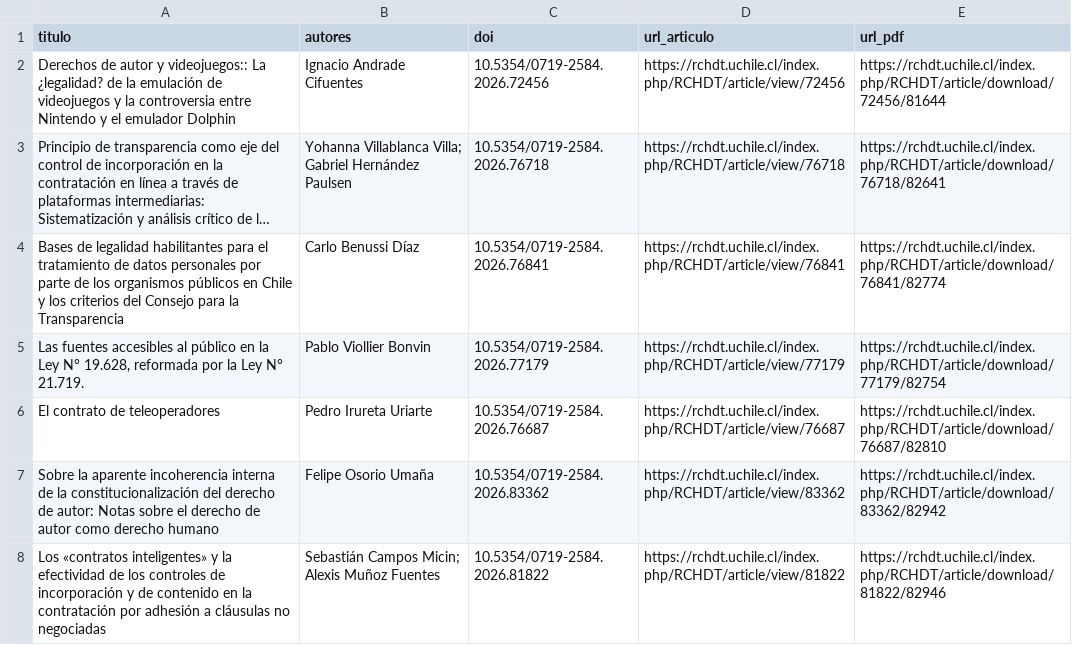
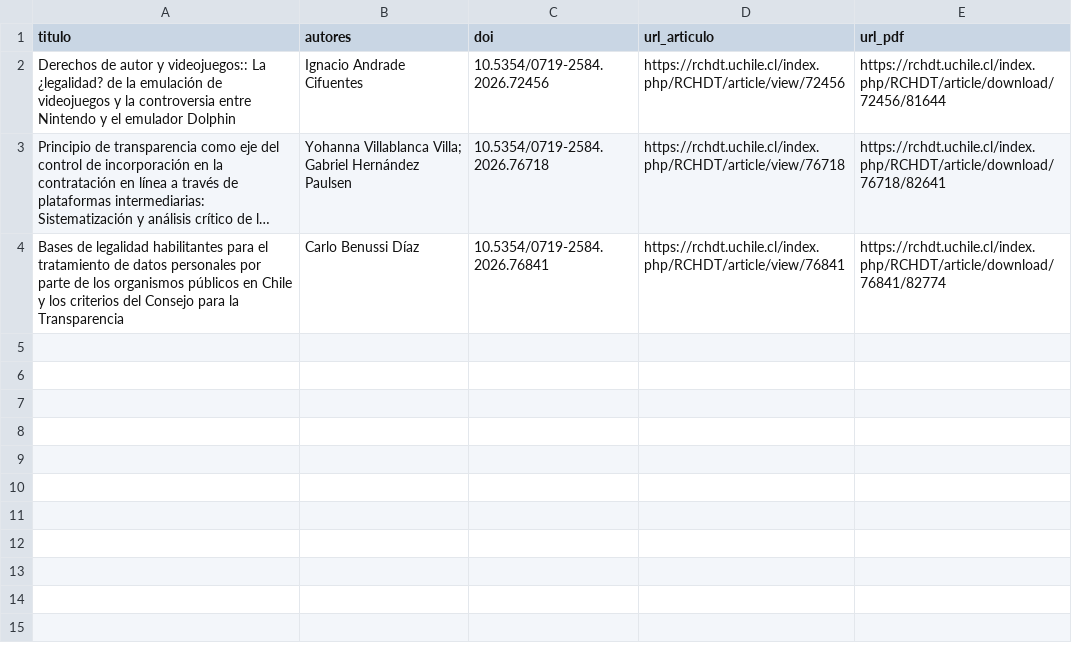
Before and after one commit to srvander/UAI_extraccion_datos, a CSV file: resultados_revista.csv, drawn as a sheet; long unchanged cells end in …; the diff names each change by its address in the sheet, - before the commit and + after, or states it on an @@ line.

```diff
--- a/resultados_revista.csv
+++ b/resultados_revista.csv
-row 5: Las fuentes accesibles al público en la Ley N° 19.628, reformada por la Ley N° 21.719. | Pablo Viollier Bonvin | 10.5354/0719-2584.2026.77179 | https://rchdt.uchile.cl/index.php/RCHDT/article/view/77179 | https://rchdt.uchile.cl/index.php/RCHDT/article/download/77179/82754
-row 6: El contrato de teleoperadores | Pedro Irureta Uriarte | 10.5354/0719-2584.2026.76687 | https://rchdt.uchile.cl/index.php/RCHDT/article/view/76687 | https://rchdt.uchile.cl/index.php/RCHDT/article/download/76687/82810
-row 7: Sobre la aparente incoherencia interna de la constitucionalización del derecho de autor: Notas sobre el derecho de autor como derecho humano | Felipe Osorio Umaña | 10.5354/0719-2584.2026.83362 | https://rchdt.uchile.cl/index.php/RCHDT/article/view/83362 | https://rchdt.uchile.cl/index.php/RCHDT/article/download/83362/82942
-row 8: Los «contratos inteligentes» y la efectividad de los controles de incorporación y de contenido en la contratación por adhesión a cláusulas no negociadas | Sebastián Campos Micin; Alexis Muñoz Fuentes | 10.5354/0719-2584.2026.81822 | https://rchdt.uchile.cl/index.php/RCHDT/article/view/81822 | https://rchdt.uchile.cl/index.php/RCHDT/article/download/81822/82946
```
Also changed, not shown: 2 other files.
